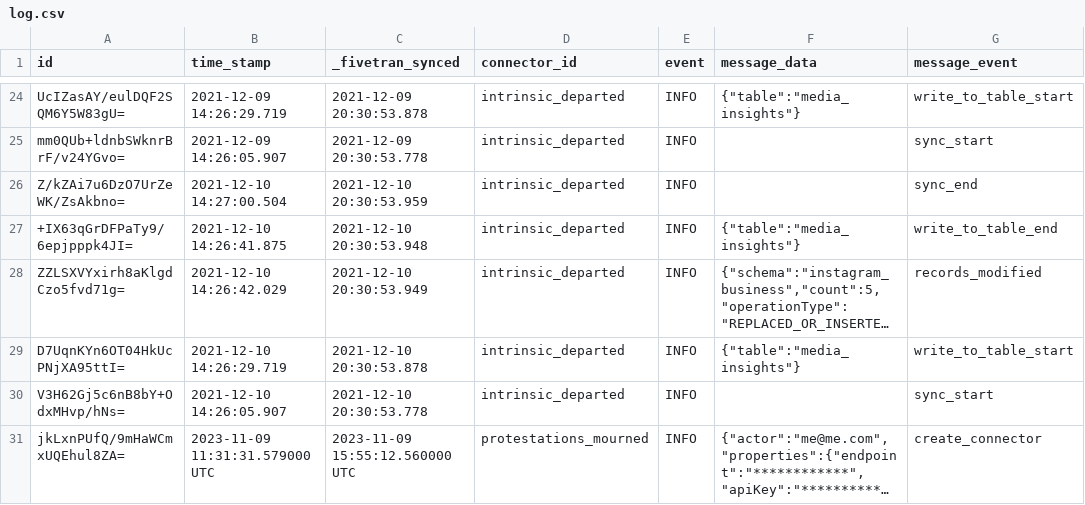
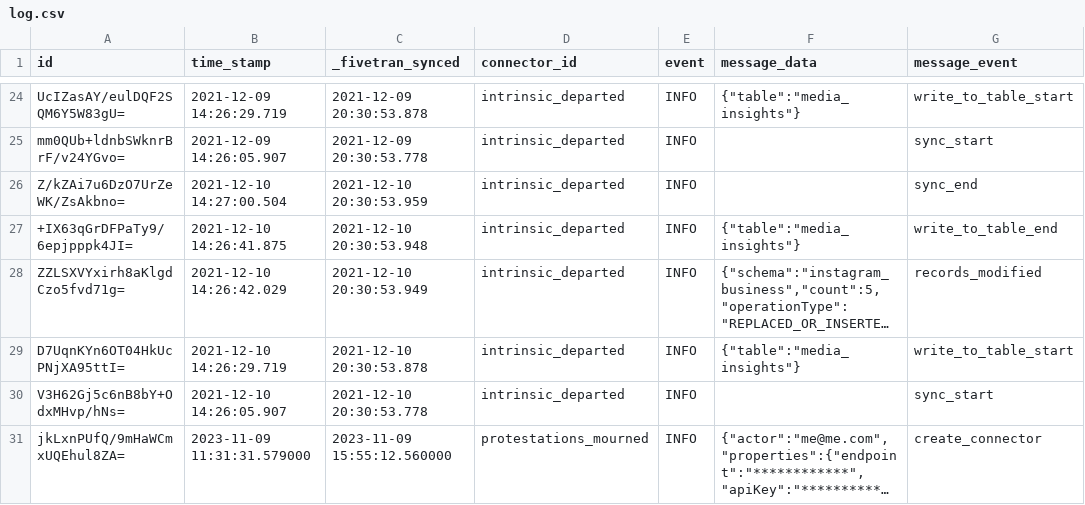
Before and after one commit to fivetran/dbt_fivetran_log, a CSV file: integration_tests/seeds/log.csv, drawn as a sheet; only a part is shown, gaps mark what is left out; long unchanged cells end in …; the diff names each change by its address in the sheet, - before the commit and + after, or states it on an @@ line.

Commit message:
remove utc from seeds

```diff
--- a/integration_tests/seeds/log.csv
+++ b/integration_tests/seeds/log.csv
-B31 (time_stamp): 2023-11-09 11:31:31.579000 UTC
+B31 (time_stamp): 2023-11-09 11:31:31.579000
-C31 (_fivetran_synced): 2023-11-09 15:55:12.560000 UTC
+C31 (_fivetran_synced): 2023-11-09 15:55:12.560000
```
